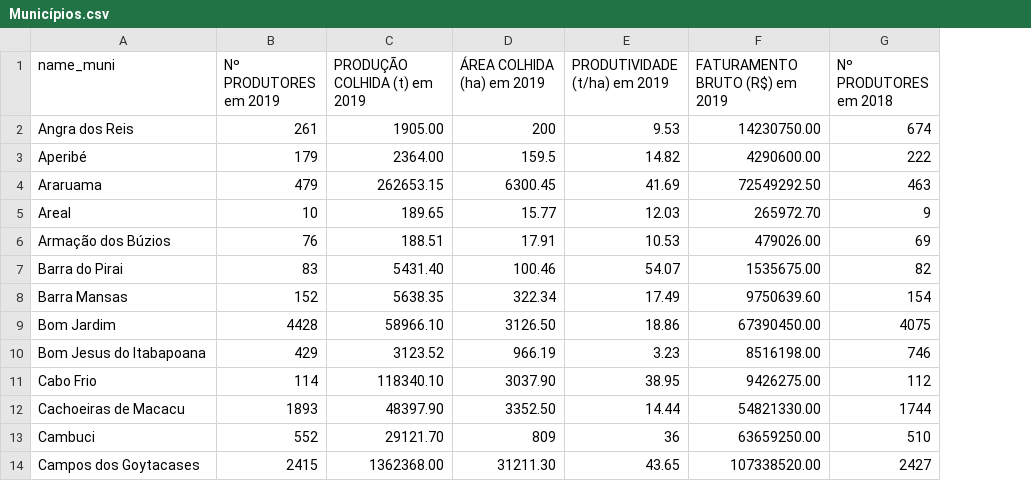
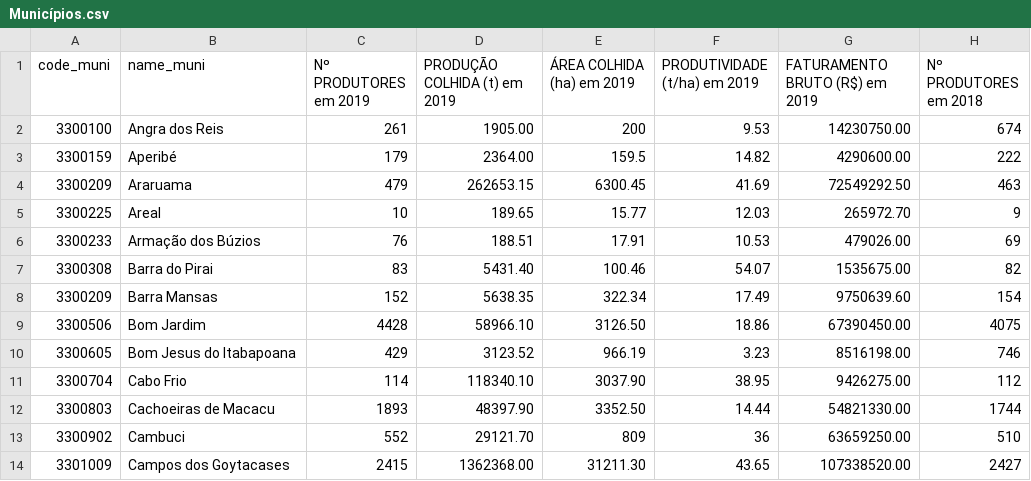
Before and after one commit to leolougomes/Meu_Portfolio_Leonardo-Gomes, a CSV file: Municípios.csv, drawn as a sheet; only a part is shown; the diff names each change by its address in the sheet, - before the commit and + after, or states it on an @@ line.

Commit message:
Add files via upload

```diff
--- a/Municípios.csv
+++ b/Municípios.csv
+column A (code_muni), rows 2-14: 3300100 | 3300159 | 3300209 | 3300225 | 3300233 | 3300308 | 3300209 | 3300506 | 3300605 | 3300704 | 3300803 | 3300902 | 3301009
```
